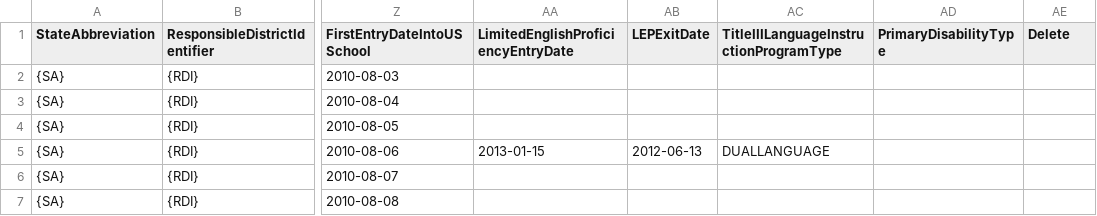
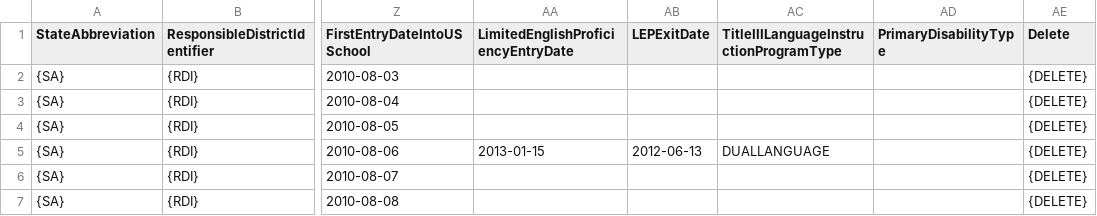
Before and after one commit to SmarterApp/TDS_ImplementationReadinessAutomationAdapter, a CSV file: irp-automation-adapter-sboss-application/src/main/resources/irp-package/IRPStudents_template.csv, drawn as a sheet; only a part is shown, gaps mark what is left out; the diff names each change by its address in the sheet, - before the commit and + after, or states it on an @@ line.

Commit message:
CP-271: Fixed Student template so it includes DELETE placeholder.

```diff
--- a/irp-automation-adapter-sboss-application/src/main/resources/irp-package/IRPStudents_template.csv
+++ b/irp-automation-adapter-sboss-application/src/main/resources/irp-package/IRPStudents_template.csv
-AE2:AE7 (Delete): (empty)
+AE2:AE7 (Delete): {DELETE}
```
